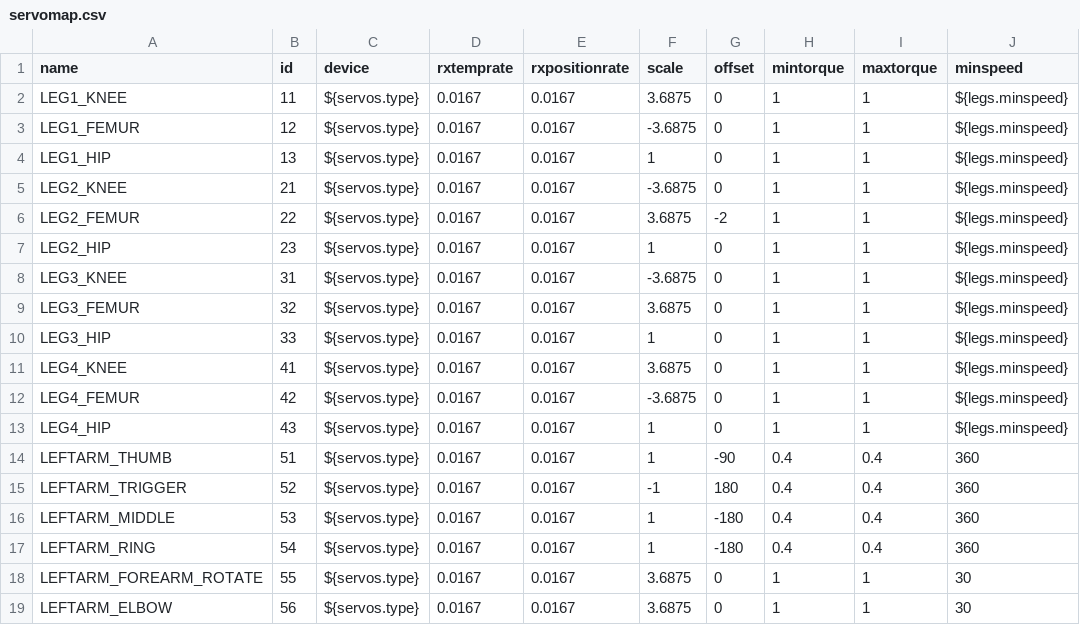
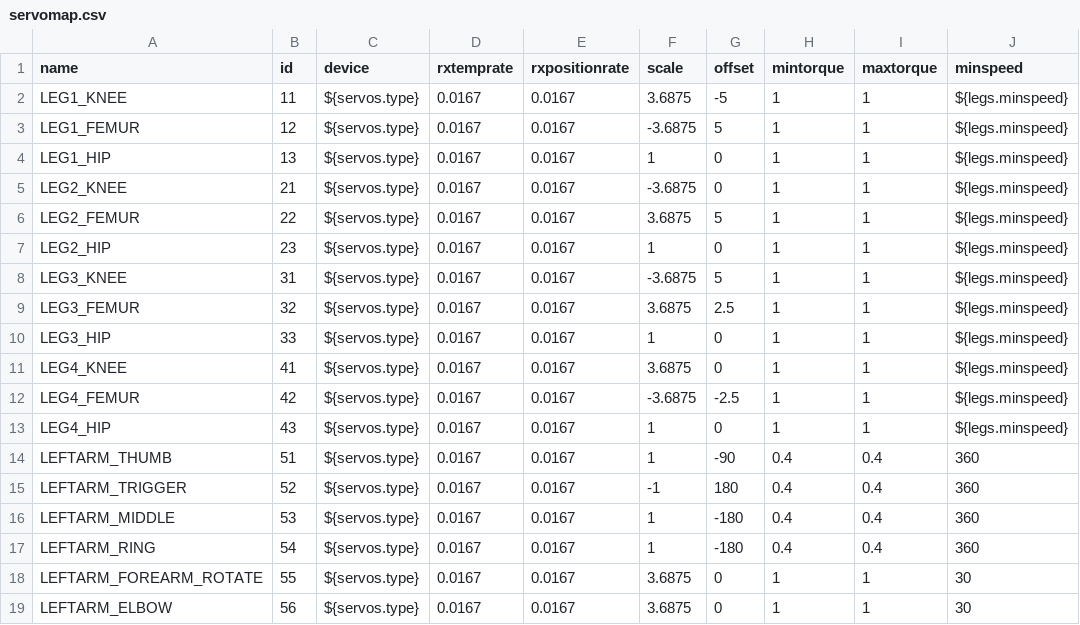
Before and after one commit to wmacevoy/grit, a CSV file: setup/servomap.csv, drawn as a sheet; only a part is shown; the diff names each change by its address in the sheet, - before the commit and + after, or states it on an @@ line.

Commit message:
-m Balanced low and high walk - in setup
Former-commit-id: acf4fc5ab3f2cf028c1a3879a6421a0fcd57279b

```diff
--- a/setup/servomap.csv
+++ b/setup/servomap.csv
-G2 (offset): 0
+G2 (offset): -5
-G3 (offset): 0
+G3 (offset): 5
-G6 (offset): -2
+G6 (offset): 5
-G8 (offset): 0
+G8 (offset): 5
-G9 (offset): 0
+G9 (offset): 2.5
-G12 (offset): 0
+G12 (offset): -2.5
```
